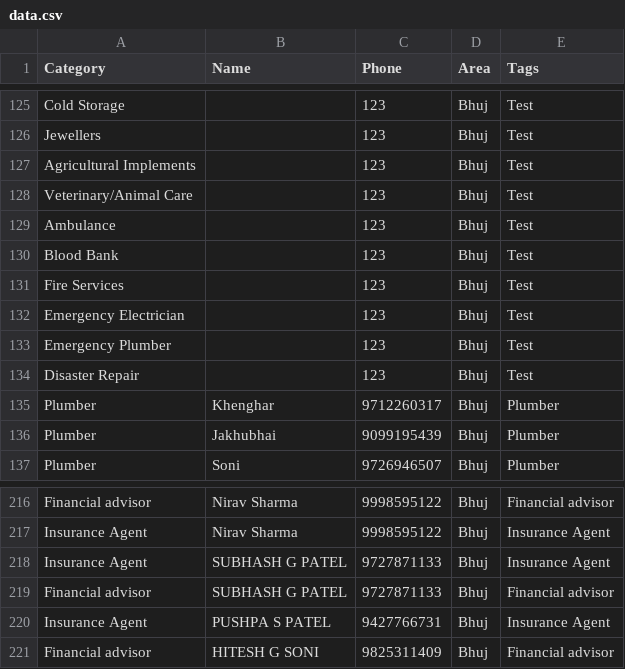
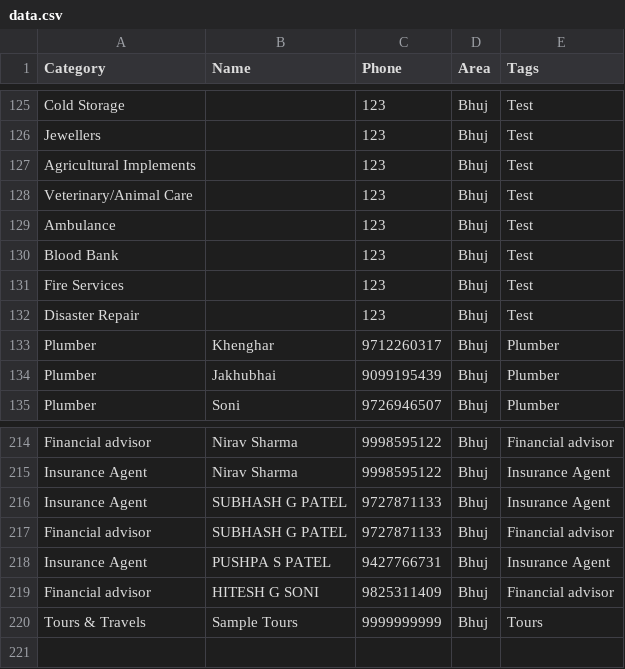
Before and after one commit to nrbhai/bhujonline, a CSV file: data.csv, drawn as a sheet; only a part is shown, gaps mark what is left out; removed rows and columns are numbered as before the commit, all else as after; the diff names each change by its address in the sheet, - before the commit and + after, or states it on an @@ line.

Commit message:
data: remove Emergency categories and add Tours & Travels

```diff
--- a/data.csv
+++ b/data.csv
-row 132: Emergency Electrician |  | 123 | Bhuj | Test
-row 133: Emergency Plumber |  | 123 | Bhuj | Test
+row 220: Tours & Travels | Sample Tours | 9999999999 | Bhuj | Tours
```
Also changed, not shown: 1 other file.
